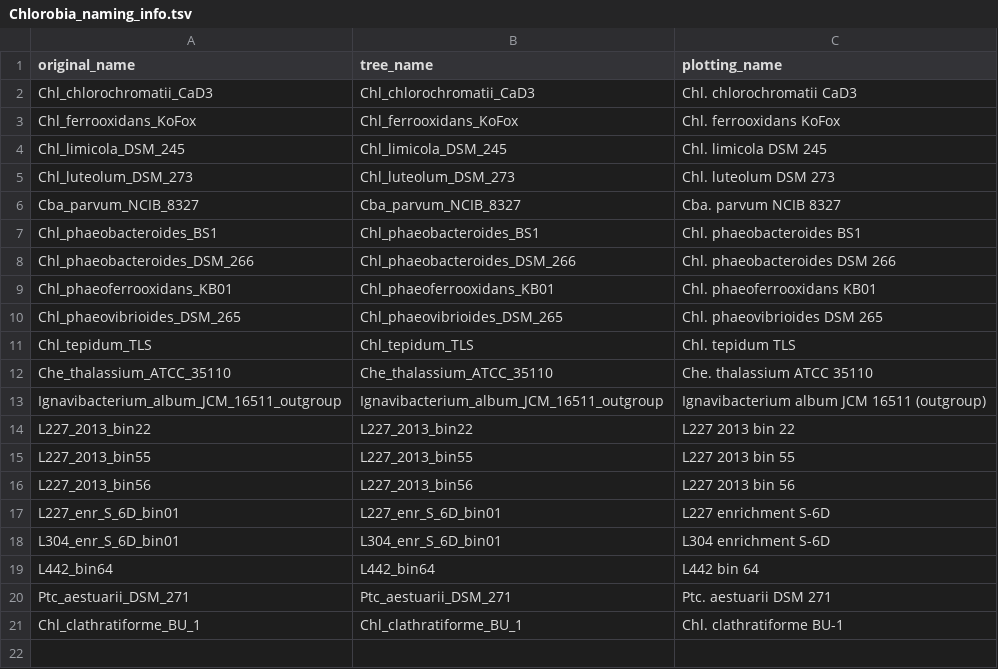
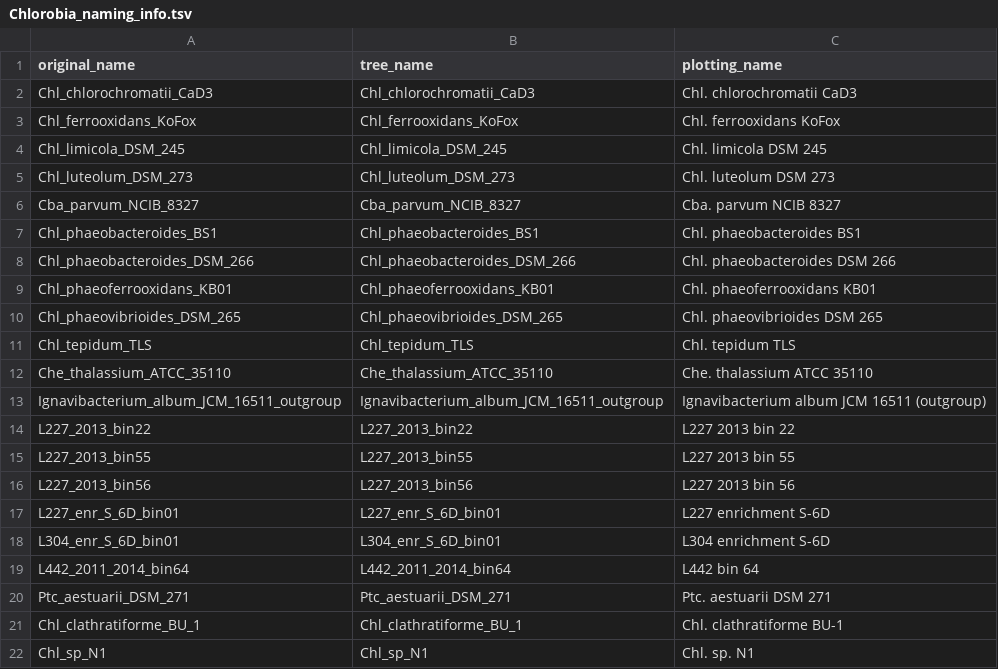
Before and after one commit to jmtsuji/chlorobia-cyc2-genomics, a TSV file: Figure_02_Fe_S_gene_pathways/input_data/Chlorobia_naming_info.tsv, drawn as a sheet.

```diff
--- a/Figure_02_Fe_S_gene_pathways/input_data/Chlorobia_naming_info.tsv
+++ b/Figure_02_Fe_S_gene_pathways/input_data/Chlorobia_naming_info.tsv
@@ -18,4 +18,5 @@ L227_enr_S_6D_bin01	L227_enr_S_6D_bin01	L227 enrichment S-6D
 L304_enr_S_6D_bin01	L304_enr_S_6D_bin01	L304 enrichment S-6D
-L442_bin64	L442_bin64	L442 bin 64
+L442_2011_2014_bin64	L442_2011_2014_bin64	L442 bin 64
 Ptc_aestuarii_DSM_271	Ptc_aestuarii_DSM_271	Ptc. aestuarii DSM 271
 Chl_clathratiforme_BU_1	Chl_clathratiforme_BU_1	Chl. clathratiforme BU-1
+Chl_sp_N1	Chl_sp_N1	Chl. sp. N1
```
Also changed, not shown: 6 other files.
